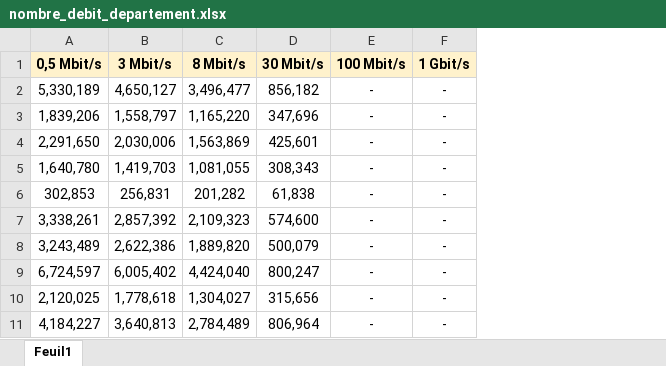
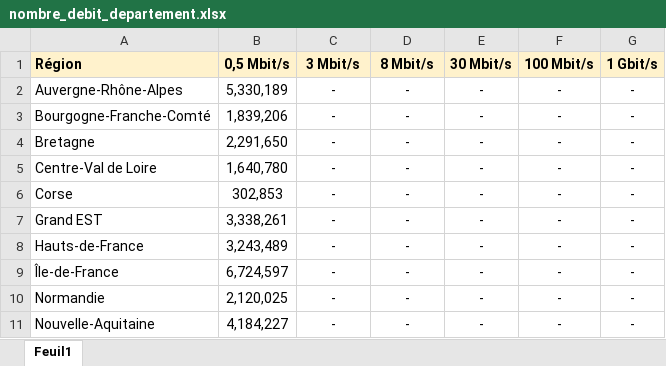
Before and after one commit to IchRak-1999/ProjetPython, an Excel workbook: nombre_debit_departement.xlsx, sheet Feuil1, drawn as a sheet; only a part is shown; values as stored, in another font and other column widths than the file's, no borders; addresses are those after the commit; the diff covers the shown part only; the diff names each change by its address in the sheet, - before the commit and + after, or states it on an @@ line.

Commit message:
Add readData function

```diff
--- a/nombre_debit_departement.xlsx (sheet Feuil1)
+++ b/nombre_debit_departement.xlsx (sheet Feuil1)
+column A (Région), rows 2-11: Auvergne-Rhône-Alpes | Bourgogne-Franche-Comté | Bretagne | Centre-Val de Loire | Corse | Grand EST | Hauts-de-France | Île-de-France | Normandie | Nouvelle-Aquitaine
-C2 (3 Mbit/s): 4,650,127
+C2 (3 Mbit/s): -
-D2 (8 Mbit/s): 3,496,477
+D2 (8 Mbit/s): -
-E2 (30 Mbit/s): 856,182
+E2 (30 Mbit/s): -
-C3 (3 Mbit/s): 1,558,797
+C3 (3 Mbit/s): -
-D3 (8 Mbit/s): 1,165,220
+D3 (8 Mbit/s): -
-E3 (30 Mbit/s): 347,696
+E3 (30 Mbit/s): -
-C4 (3 Mbit/s): 2,030,006
+C4 (3 Mbit/s): -
-D4 (8 Mbit/s): 1,563,869
+D4 (8 Mbit/s): -
-E4 (30 Mbit/s): 425,601
+E4 (30 Mbit/s): -
-C5 (3 Mbit/s): 1,419,703
+C5 (3 Mbit/s): -
-D5 (8 Mbit/s): 1,081,055
+D5 (8 Mbit/s): -
-E5 (30 Mbit/s): 308,343
+E5 (30 Mbit/s): -
-C6 (3 Mbit/s): 256,831
+C6 (3 Mbit/s): -
-D6 (8 Mbit/s): 201,282
+D6 (8 Mbit/s): -
-E6 (30 Mbit/s): 61,838
+E6 (30 Mbit/s): -
-C7 (3 Mbit/s): 2,857,392
+C7 (3 Mbit/s): -
-D7 (8 Mbit/s): 2,109,323
+D7 (8 Mbit/s): -
-E7 (30 Mbit/s): 574,600
+E7 (30 Mbit/s): -
-C8 (3 Mbit/s): 2,622,386
+C8 (3 Mbit/s): -
-D8 (8 Mbit/s): 1,889,820
+D8 (8 Mbit/s): -
-E8 (30 Mbit/s): 500,079
+E8 (30 Mbit/s): -
-C9 (3 Mbit/s): 6,005,402
+C9 (3 Mbit/s): -
-D9 (8 Mbit/s): 4,424,040
+D9 (8 Mbit/s): -
-E9 (30 Mbit/s): 800,247
+E9 (30 Mbit/s): -
-C10 (3 Mbit/s): 1,778,618
+C10 (3 Mbit/s): -
-D10 (8 Mbit/s): 1,304,027
+D10 (8 Mbit/s): -
-E10 (30 Mbit/s): 315,656
+E10 (30 Mbit/s): -
-C11 (3 Mbit/s): 3,640,813
+C11 (3 Mbit/s): -
-D11 (8 Mbit/s): 2,784,489
+D11 (8 Mbit/s): -
-E11 (30 Mbit/s): 806,964
+E11 (30 Mbit/s): -
```
Also changed, not shown: 12 edited cells elsewhere in this sheet, formulas that keep their value, 3 other files.
